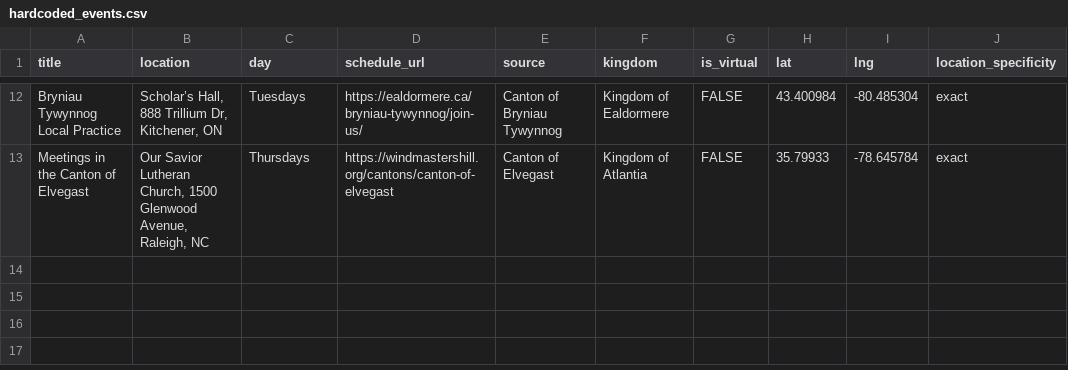
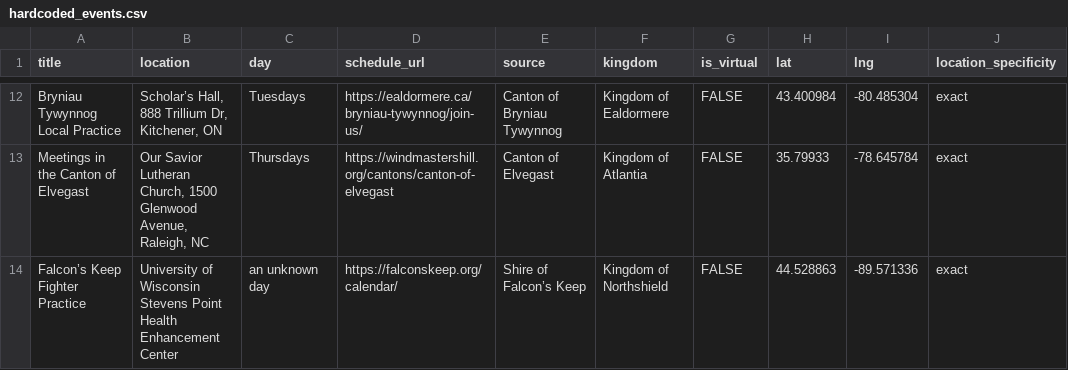
Before and after one commit to khs/scamap, a CSV file: hardcoded_events.csv, drawn as a sheet; only a part is shown, gaps mark what is left out.

Commit message:
moar calendars

```diff
--- a/hardcoded_events.csv
+++ b/hardcoded_events.csv
@@ -13 +13,2 @@ Bryniau Tywynnog Local Practice,"Scholar’s Hall, 888 Trillium Dr, Kitchener, O
 Meetings in the Canton of Elvegast,"Our Savior Lutheran Church, 1500 Glenwood Avenue, Raleigh, NC",Thursdays,https://windmastershill.org/cantons/canton-of-elvegast,Canton of Elvegast,Kingdom of Atlantia,FALSE,35.79933,-78.645784,exact
+Falcon’s Keep Fighter Practice,University of Wisconsin Stevens Point Health Enhancement Center,an unknown day,https://falconskeep.org/calendar/,Shire of Falcon’s Keep,Kingdom of Northshield,FALSE,44.528863,-89.571336,exact
```
Also changed, not shown: locals.csv.
